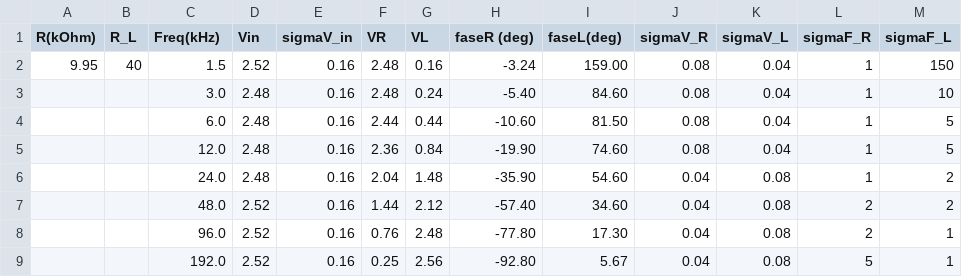
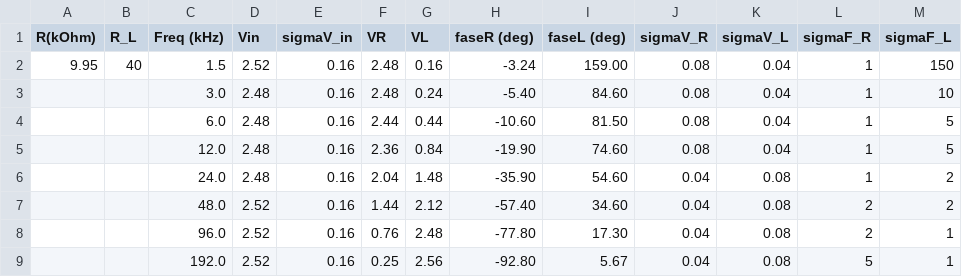
Before and after one commit to CarminatiGiovanni/LaboratorioFisica2, a CSV file: 20240411circuiti3/data/RL.csv, drawn as a sheet.

```diff
--- a/20240411circuiti3/data/RL.csv
+++ b/20240411circuiti3/data/RL.csv
@@ -1,2 +1,2 @@
-R(kOhm),R_L,Freq(kHz),Vin,sigmaV_in,VR,VL,faseR (deg),faseL(deg),sigmaV_R,sigmaV_L,sigmaF_R,sigmaF_L
+R(kOhm),R_L,Freq (kHz),Vin,sigmaV_in,VR,VL,faseR (deg),faseL (deg),sigmaV_R,sigmaV_L,sigmaF_R,sigmaF_L
 9.95,40,1.5,2.52,0.16,2.48,0.16,-3.24,159.00,0.08,0.04,1,150
```
Also changed, not shown: 1 other file.
